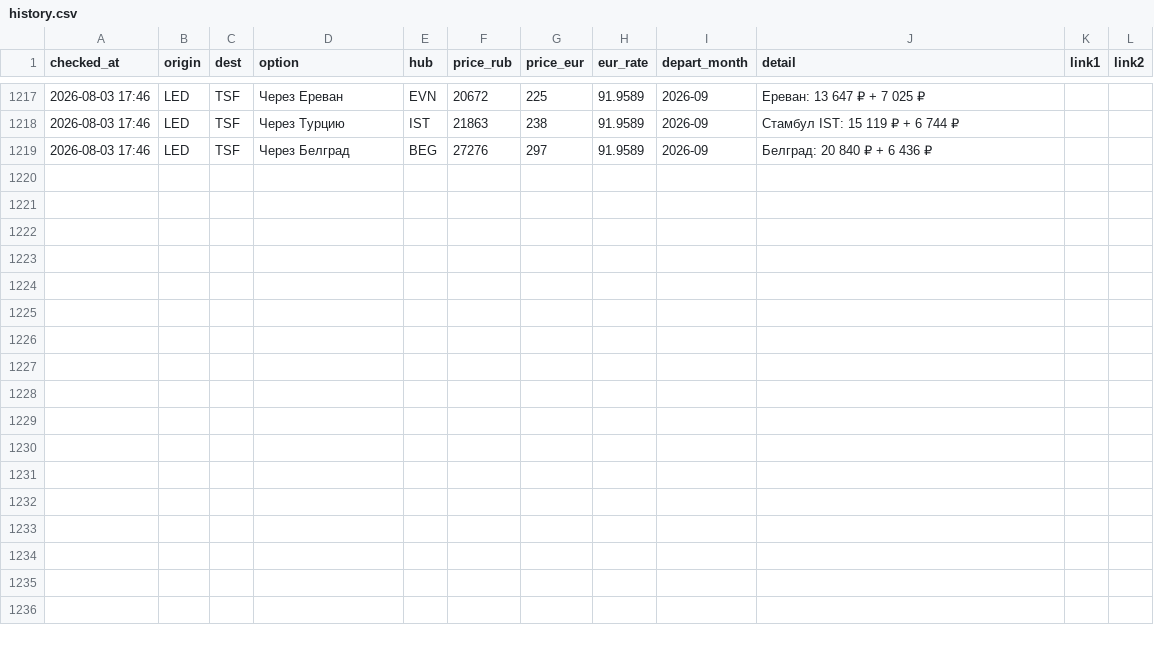
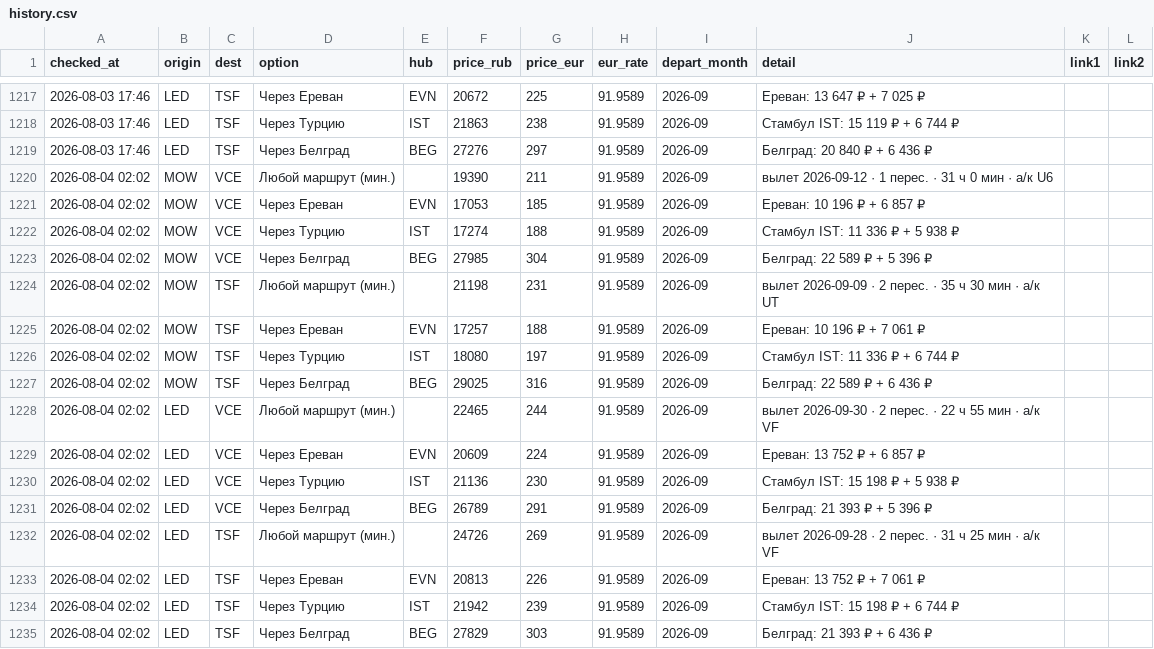
Before and after one commit to timidlia/flyit, a CSV file: data/history.csv, drawn as a sheet; only a part is shown, gaps mark what is left out.

```diff
--- a/data/history.csv
+++ b/data/history.csv
@@ -1219 +1219,17 @@ checked_at,origin,dest,option,hub,price_rub,price_eur,eur_rate,depart_month,deta
 2026-08-03 17:46,LED,TSF,Через Белград,BEG,27276,297,91.9589,2026-09,Белград: 20 840 ₽ + 6 436 ₽,,
+2026-08-04 02:02,MOW,VCE,Любой маршрут (мин.),,19390,211,91.9589,2026-09,вылет 2026-09-12 · 1 перес. · 31 ч 0 мин · a/к U6,,
+2026-08-04 02:02,MOW,VCE,Через Ереван,EVN,17053,185,91.9589,2026-09,Ереван: 10 196 ₽ + 6 857 ₽,,
+2026-08-04 02:02,MOW,VCE,Через Турцию,IST,17274,188,91.9589,2026-09,Стамбул IST: 11 336 ₽ + 5 938 ₽,,
+2026-08-04 02:02,MOW,VCE,Через Белград,BEG,27985,304,91.9589,2026-09,Белград: 22 589 ₽ + 5 396 ₽,,
+2026-08-04 02:02,MOW,TSF,Любой маршрут (мин.),,21198,231,91.9589,2026-09,вылет 2026-09-09 · 2 перес. · 35 ч 30 мин · a/к UT,,
+2026-08-04 02:02,MOW,TSF,Через Ереван,EVN,17257,188,91.9589,2026-09,Ереван: 10 196 ₽ + 7 061 ₽,,
+2026-08-04 02:02,MOW,TSF,Через Турцию,IST,18080,197,91.9589,2026-09,Стамбул IST: 11 336 ₽ + 6 744 ₽,,
+2026-08-04 02:02,MOW,TSF,Через Белград,BEG,29025,316,91.9589,2026-09,Белград: 22 589 ₽ + 6 436 ₽,,
+2026-08-04 02:02,LED,VCE,Любой маршрут (мин.),,22465,244,91.9589,2026-09,вылет 2026-09-30 · 2 перес. · 22 ч 55 мин · a/к VF,,
+2026-08-04 02:02,LED,VCE,Через Ереван,EVN,20609,224,91.9589,2026-09,Ереван: 13 752 ₽ + 6 857 ₽,,
+2026-08-04 02:02,LED,VCE,Через Турцию,IST,21136,230,91.9589,2026-09,Стамбул IST: 15 198 ₽ + 5 938 ₽,,
+2026-08-04 02:02,LED,VCE,Через Белград,BEG,26789,291,91.9589,2026-09,Белград: 21 393 ₽ + 5 396 ₽,,
+2026-08-04 02:02,LED,TSF,Любой маршрут (мин.),,24726,269,91.9589,2026-09,вылет 2026-09-28 · 2 перес. · 31 ч 25 мин · a/к VF,,
+2026-08-04 02:02,LED,TSF,Через Ереван,EVN,20813,226,91.9589,2026-09,Ереван: 13 752 ₽ + 7 061 ₽,,
+2026-08-04 02:02,LED,TSF,Через Турцию,IST,21942,239,91.9589,2026-09,Стамбул IST: 15 198 ₽ + 6 744 ₽,,
+2026-08-04 02:02,LED,TSF,Через Белград,BEG,27829,303,91.9589,2026-09,Белград: 21 393 ₽ + 6 436 ₽,,
```
Also changed, not shown: 1 other file.
